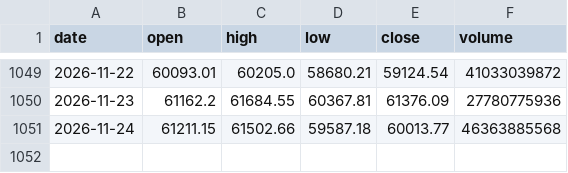
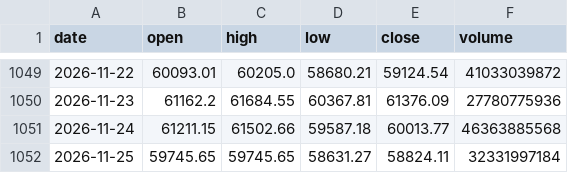
Before and after one commit to HamdaanCode/BTC-Sentiment-Live, a CSV file: data/daily/btc_prices.csv, drawn as a sheet; only a part is shown, gaps mark what is left out.

```diff
--- a/data/daily/btc_prices.csv
+++ b/data/daily/btc_prices.csv
@@ -1051 +1051,2 @@ date,open,high,low,close,volume
 2026-11-24,61211.15,61502.66,59587.18,60013.77,46363885568
+2026-11-25,59745.65,59745.65,58631.27,58824.11,32331997184
```
Also changed, not shown: 1 other file.
